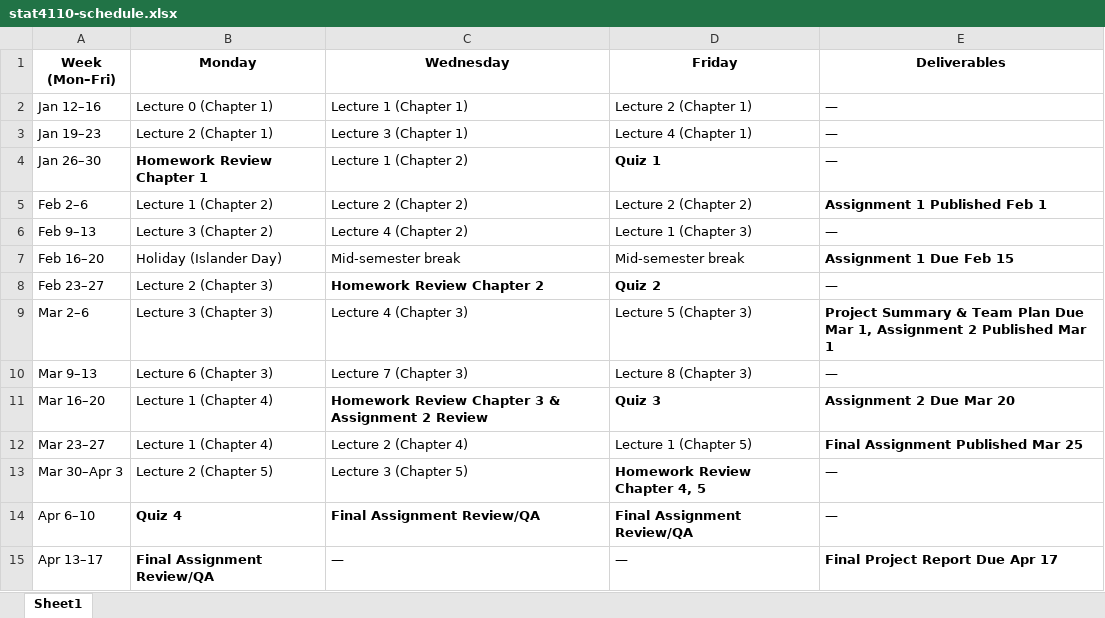
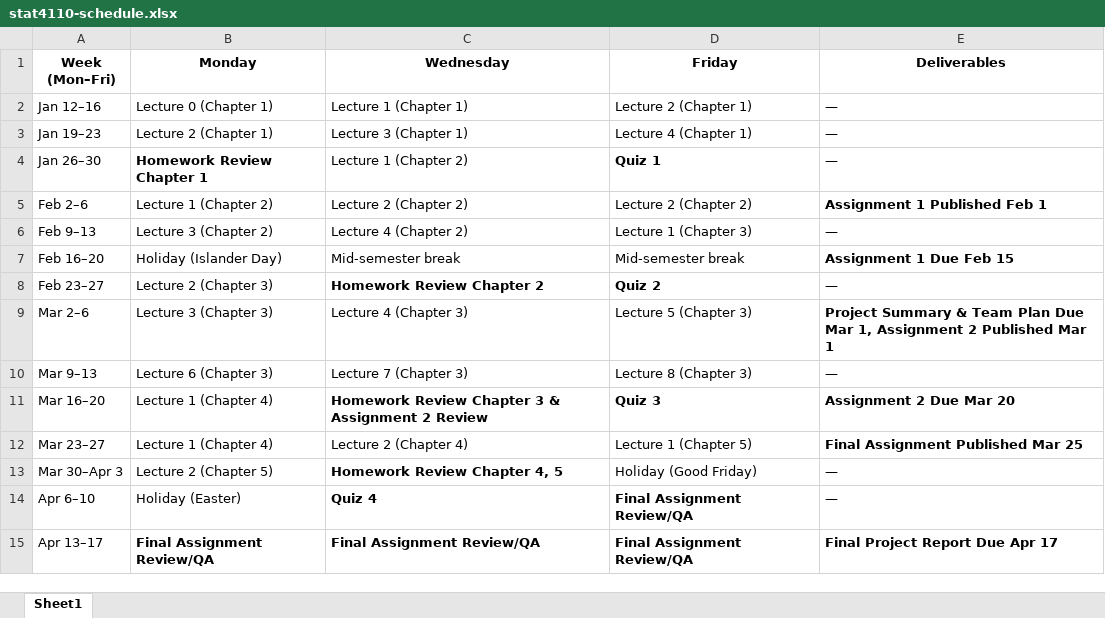
Before and after one commit to Ali-Raisolsadat/Ali-Raisolsadat.github.io, an Excel workbook: stat4110-schedule.xlsx, sheet Sheet1, drawn as a sheet; values as stored, in another font and other column widths than the file's, no borders; the diff names each change by its address in the sheet, - before the commit and + after, or states it on an @@ line.

Commit message:
updated chapter 4 code.

```diff
--- a/stat4110-schedule.xlsx (sheet Sheet1)
+++ b/stat4110-schedule.xlsx (sheet Sheet1)
-C13 (Wednesday): Lecture 3 (Chapter 5)
+C13 (Wednesday): Homework Review Chapter 4, 5
-C13 bold: off
+C13 bold: on
-D13 (Friday): Homework Review Chapter 4, 5
+D13 (Friday): Holiday (Good Friday)
-D13 bold: on
+D13 bold: off
-B14 (Monday): Quiz 4
+B14 (Monday): Holiday (Easter)
-B14 bold: on
+B14 bold: off
-C14 (Wednesday): Final Assignment Review/QA
+C14 (Wednesday): Quiz 4
-C15 (Wednesday): —
+C15 (Wednesday): Final Assignment Review/QA
-C15:D15 bold: off
+C15:D15 bold: on
-D15 (Friday): —
+D15 (Friday): Final Assignment Review/QA
```
Also changed, not shown: 9 other files.
